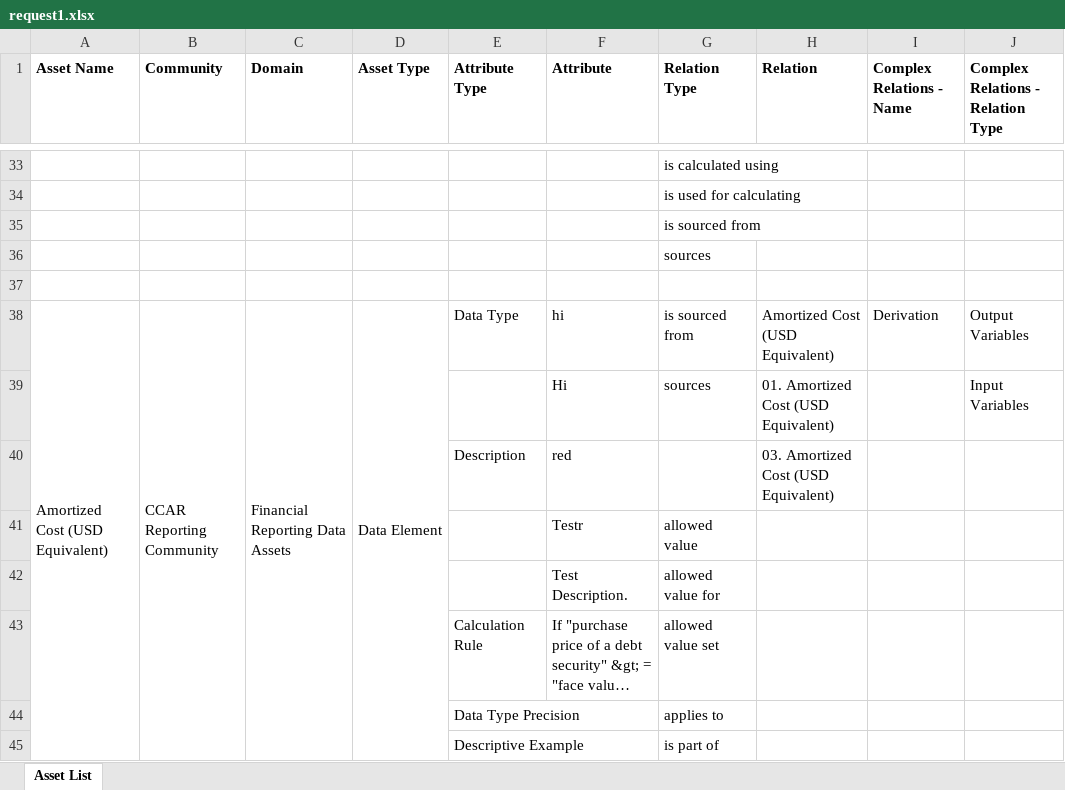
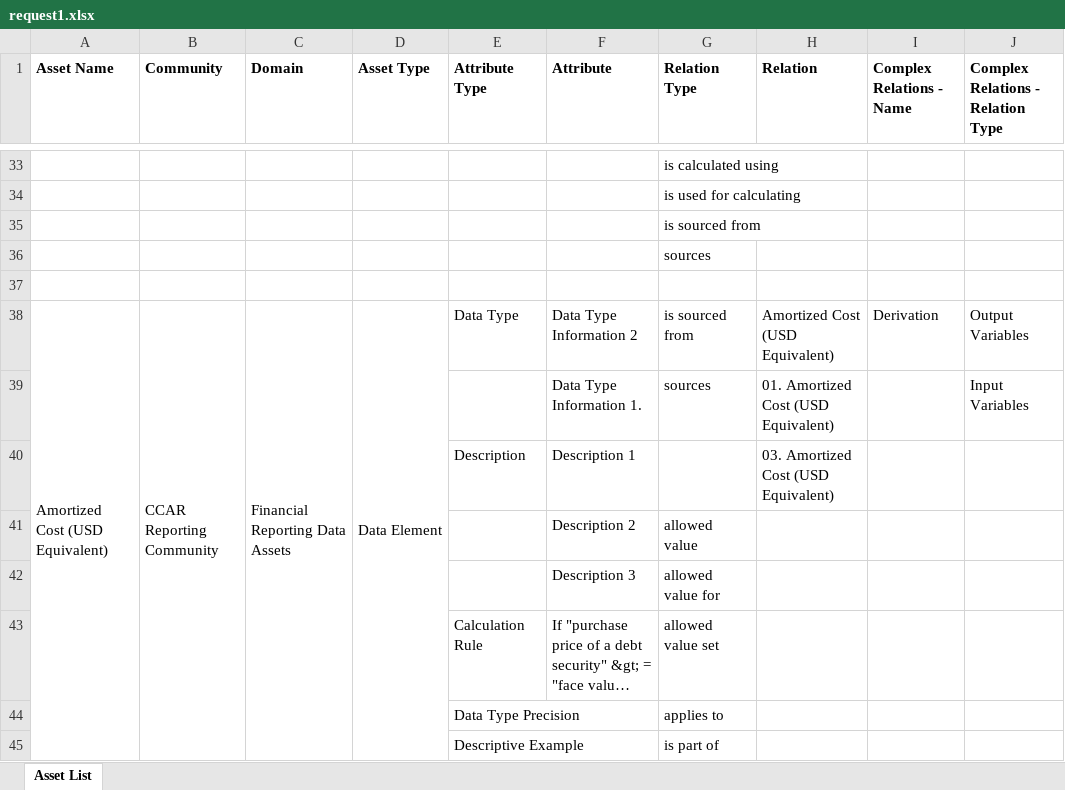
Before and after one commit to srikrishb/Python-Code, an Excel workbook: Output/request1.xlsx, sheet Asset List, drawn as a sheet; only a part is shown, gaps mark what is left out; long unchanged cells end in …; values as stored, in another font and other column widths than the file's, no borders; the diff names each change by its address in the sheet, - before the commit and + after, or states it on an @@ line.

```diff
--- a/Output/request1.xlsx (sheet Asset List)
+++ b/Output/request1.xlsx (sheet Asset List)
-F38 (Attribute): hi
+F38 (Attribute): Data Type Information 2
-F39 (Attribute): Hi
+F39 (Attribute): Data Type Information 1.
-F40 (Attribute): red
+F40 (Attribute): Description 1
-F41 (Attribute): Testr
+F41 (Attribute): Description 2
-F42 (Attribute): Test Description.
+F42 (Attribute): Description 3
```
Also changed, not shown: 14 other files.
